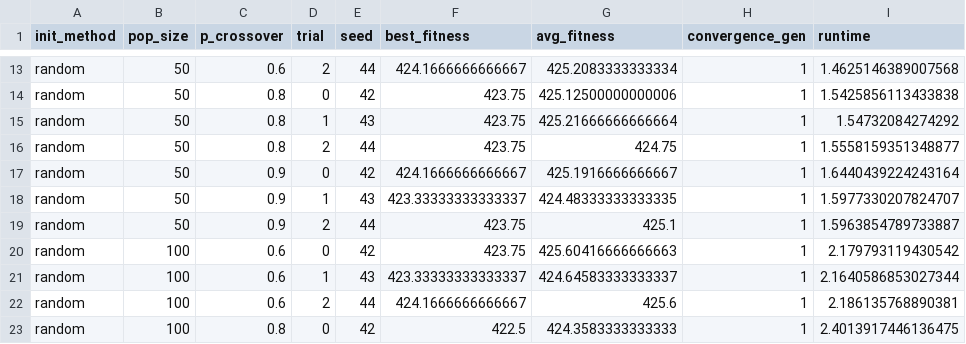
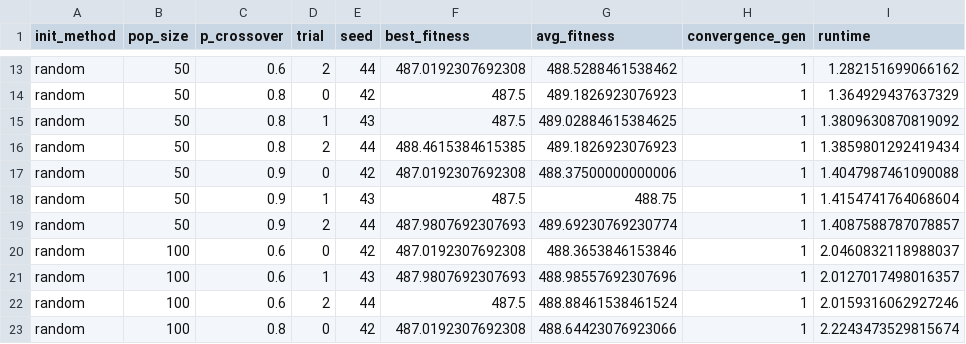
Before and after one commit to ignagp34/TSLP_Algeciras, a CSV file: data/Results/sensitivity/ga_sensitivity_results.csv, drawn as a sheet; only a part is shown, gaps mark what is left out; the diff covers the shown part only; the diff names each change by its address in the sheet, - before the commit and + after, or states it on an @@ line.

```diff
--- a/data/Results/sensitivity/ga_sensitivity_results.csv
+++ b/data/Results/sensitivity/ga_sensitivity_results.csv
-F13 (best_fitness): 424.1666666666667
+F13 (best_fitness): 487.0192307692308
-G13 (avg_fitness): 425.2083333333334
+G13 (avg_fitness): 488.5288461538462
-I13 (runtime): 1.4625146389007568
+I13 (runtime): 1.282151699066162
-F14:F15 (best_fitness): 423.75
+F14:F15 (best_fitness): 487.5
-G14 (avg_fitness): 425.12500000000006
+G14 (avg_fitness): 489.1826923076923
-I14 (runtime): 1.5425856113433838
+I14 (runtime): 1.364929437637329
-G15 (avg_fitness): 425.21666666666664
+G15 (avg_fitness): 489.02884615384625
-I15 (runtime): 1.54732084274292
+I15 (runtime): 1.3809630870819092
-F16 (best_fitness): 423.75
+F16 (best_fitness): 488.4615384615385
-G16 (avg_fitness): 424.75
+G16 (avg_fitness): 489.1826923076923
-I16 (runtime): 1.5558159351348877
+I16 (runtime): 1.3859801292419434
-F17 (best_fitness): 424.1666666666667
+F17 (best_fitness): 487.0192307692308
-G17 (avg_fitness): 425.1916666666667
+G17 (avg_fitness): 488.37500000000006
-I17 (runtime): 1.6440439224243164
+I17 (runtime): 1.4047987461090088
-F18 (best_fitness): 423.33333333333337
+F18 (best_fitness): 487.5
-G18 (avg_fitness): 424.48333333333335
+G18 (avg_fitness): 488.75
-I18 (runtime): 1.5977330207824707
+I18 (runtime): 1.4154741764068604
-F19 (best_fitness): 423.75
+F19 (best_fitness): 487.9807692307693
-G19 (avg_fitness): 425.1
+G19 (avg_fitness): 489.69230769230774
-I19 (runtime): 1.5963854789733887
+I19 (runtime): 1.4087588787078857
-F20 (best_fitness): 423.75
+F20 (best_fitness): 487.0192307692308
-G20 (avg_fitness): 425.60416666666663
+G20 (avg_fitness): 488.3653846153846
-I20 (runtime): 2.179793119430542
+I20 (runtime): 2.0460832118988037
-F21 (best_fitness): 423.33333333333337
+F21 (best_fitness): 487.9807692307693
-G21 (avg_fitness): 424.64583333333337
+G21 (avg_fitness): 488.98557692307696
-I21 (runtime): 2.1640586853027344
+I21 (runtime): 2.0127017498016357
-F22 (best_fitness): 424.1666666666667
+F22 (best_fitness): 487.5
-G22 (avg_fitness): 425.6
+G22 (avg_fitness): 488.88461538461524
-I22 (runtime): 2.186135768890381
+I22 (runtime): 2.0159316062927246
-F23 (best_fitness): 422.5
+F23 (best_fitness): 487.0192307692308
-G23 (avg_fitness): 424.3583333333333
+G23 (avg_fitness): 488.64423076923066
-I23 (runtime): 2.4013917446136475
+I23 (runtime): 2.2243473529815674
```
Also changed, not shown: 48 edited cells elsewhere in this file, data/Results/evaluation/lambda_sweep/lambda_sweep_summary.csv, 33 other files.
